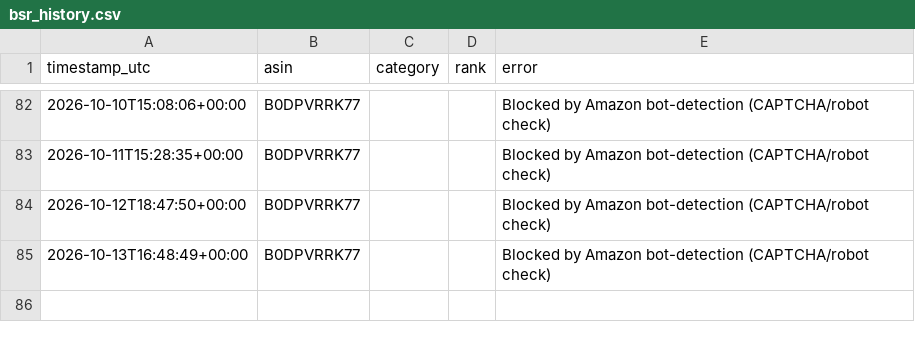
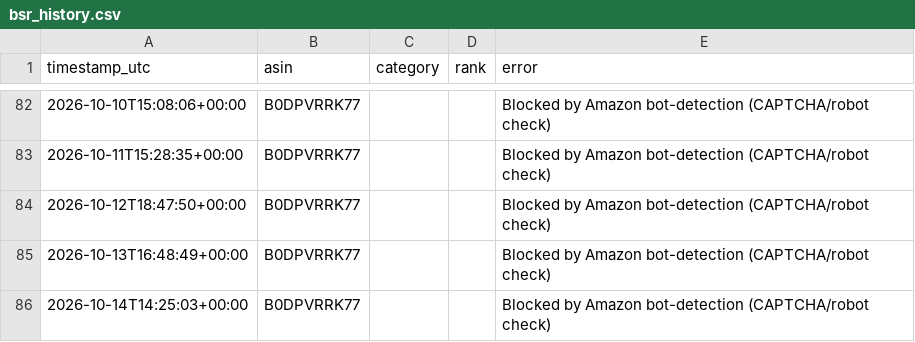
Before and after one commit to itsgingerryno/BSR_Tracker, a CSV file: bsr_history.csv, drawn as a sheet; only a part is shown, gaps mark what is left out; the diff names each change by its address in the sheet, - before the commit and + after, or states it on an @@ line.

```diff
--- a/bsr_history.csv
+++ b/bsr_history.csv
+row 86: 2026-10-14T14:25:03+00:00 | B0DPVRRK77 |  |  | Blocked by Amazon bot-detection (CAPTCHA/robot check)
```
